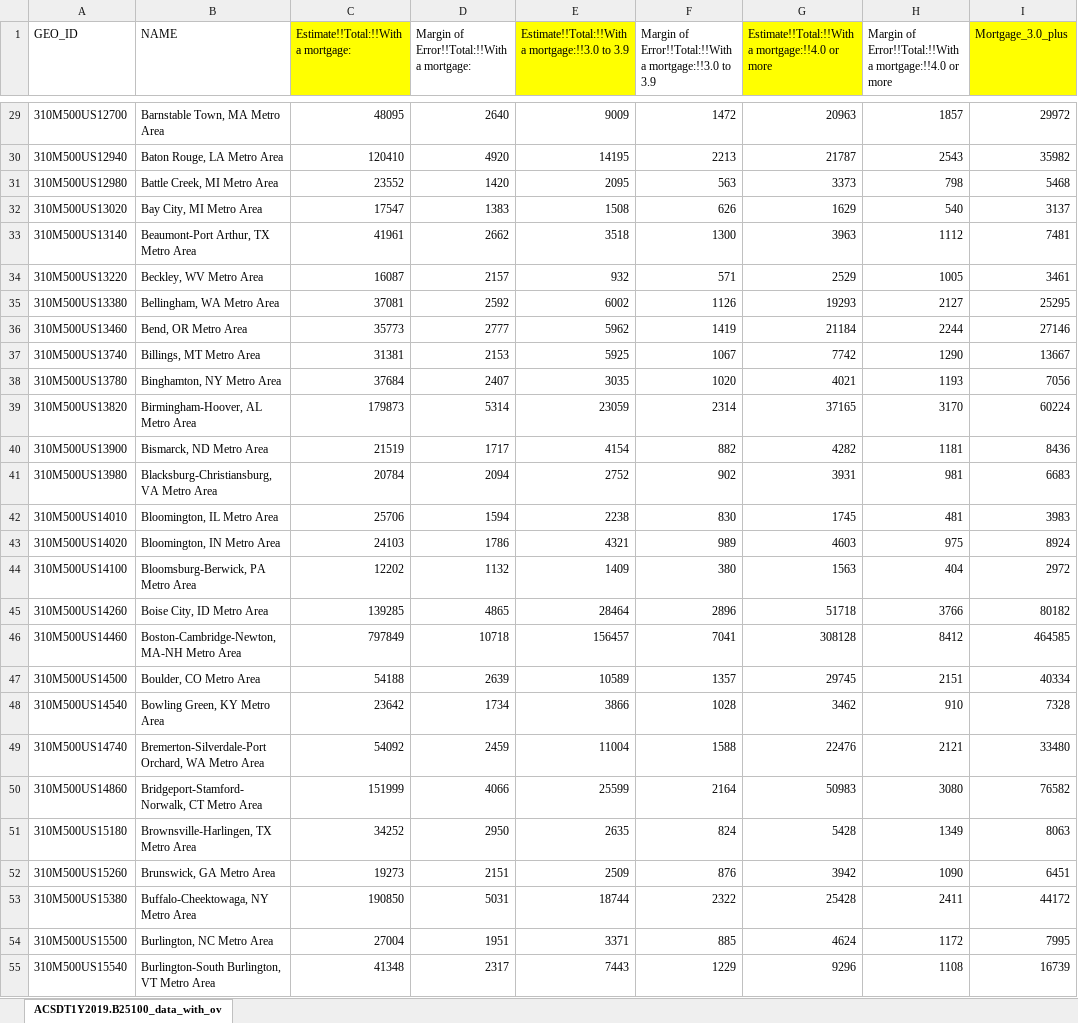
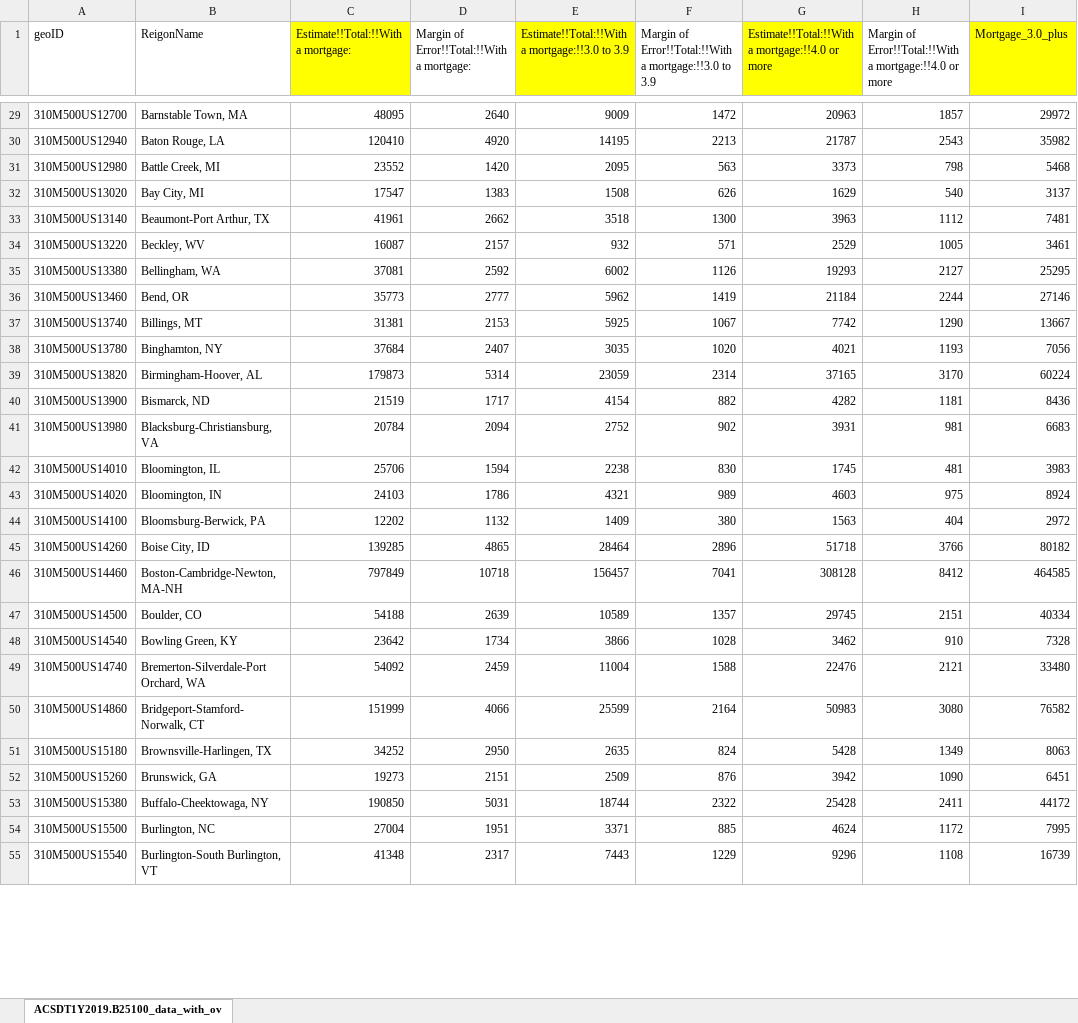
Before and after one commit to ClaireTham1/QuantitativeAssignment1, an Excel workbook: MortgageBurden_MSA_2019_1yr.xlsx, sheet ACSDT1Y2019.B25100_data_with_ov, drawn as a sheet; only a part is shown, gaps mark what is left out; values as stored, in another font and other column widths than the file's, no borders; the diff covers the shown part only; the diff names each change by its address in the sheet, - before the commit and + after, or states it on an @@ line.

```diff
--- a/MortgageBurden_MSA_2019_1yr.xlsx (sheet ACSDT1Y2019.B25100_data_with_ov)
+++ b/MortgageBurden_MSA_2019_1yr.xlsx (sheet ACSDT1Y2019.B25100_data_with_ov)
-A1: GEO_ID
+A1: geoID
-B1: NAME
+B1: ReigonName
-B29 (ReigonName): Barnstable Town, MA Metro Area
+B29 (ReigonName): Barnstable Town, MA
-B30 (ReigonName): Baton Rouge, LA Metro Area
+B30 (ReigonName): Baton Rouge, LA
-B31 (ReigonName): Battle Creek, MI Metro Area
+B31 (ReigonName): Battle Creek, MI
-B32 (ReigonName): Bay City, MI Metro Area
+B32 (ReigonName): Bay City, MI
-B33 (ReigonName): Beaumont-Port Arthur, TX Metro Area
+B33 (ReigonName): Beaumont-Port Arthur, TX
-B34 (ReigonName): Beckley, WV Metro Area
+B34 (ReigonName): Beckley, WV
-B35 (ReigonName): Bellingham, WA Metro Area
+B35 (ReigonName): Bellingham, WA
-B36 (ReigonName): Bend, OR Metro Area
+B36 (ReigonName): Bend, OR
-B37 (ReigonName): Billings, MT Metro Area
+B37 (ReigonName): Billings, MT
-B38 (ReigonName): Binghamton, NY Metro Area
+B38 (ReigonName): Binghamton, NY
-B39 (ReigonName): Birmingham-Hoover, AL Metro Area
+B39 (ReigonName): Birmingham-Hoover, AL
-B40 (ReigonName): Bismarck, ND Metro Area
+B40 (ReigonName): Bismarck, ND
-B41 (ReigonName): Blacksburg-Christiansburg, VA Metro Area
+B41 (ReigonName): Blacksburg-Christiansburg, VA
-B42 (ReigonName): Bloomington, IL Metro Area
+B42 (ReigonName): Bloomington, IL
-B43 (ReigonName): Bloomington, IN Metro Area
+B43 (ReigonName): Bloomington, IN
-B44 (ReigonName): Bloomsburg-Berwick, PA Metro Area
+B44 (ReigonName): Bloomsburg-Berwick, PA
-B45 (ReigonName): Boise City, ID Metro Area
+B45 (ReigonName): Boise City, ID
-B46 (ReigonName): Boston-Cambridge-Newton, MA-NH Metro Area
+B46 (ReigonName): Boston-Cambridge-Newton, MA-NH
-B47 (ReigonName): Boulder, CO Metro Area
+B47 (ReigonName): Boulder, CO
-B48 (ReigonName): Bowling Green, KY Metro Area
+B48 (ReigonName): Bowling Green, KY
-B49 (ReigonName): Bremerton-Silverdale-Port Orchard, WA Metro Area
+B49 (ReigonName): Bremerton-Silverdale-Port Orchard, WA
-B50 (ReigonName): Bridgeport-Stamford-Norwalk, CT Metro Area
+B50 (ReigonName): Bridgeport-Stamford-Norwalk, CT
-B51 (ReigonName): Brownsville-Harlingen, TX Metro Area
+B51 (ReigonName): Brownsville-Harlingen, TX
-B52 (ReigonName): Brunswick, GA Metro Area
+B52 (ReigonName): Brunswick, GA
-B53 (ReigonName): Buffalo-Cheektowaga, NY Metro Area
+B53 (ReigonName): Buffalo-Cheektowaga, NY
-B54 (ReigonName): Burlington, NC Metro Area
+B54 (ReigonName): Burlington, NC
-B55 (ReigonName): Burlington-South Burlington, VT Metro Area
+B55 (ReigonName): Burlington-South Burlington, VT
```
Also changed, not shown: 365 edited cells elsewhere in this sheet, 2019_medianHHincome.xlsx, MSA_For Sale Inventory.xlsx, 1 other file.
